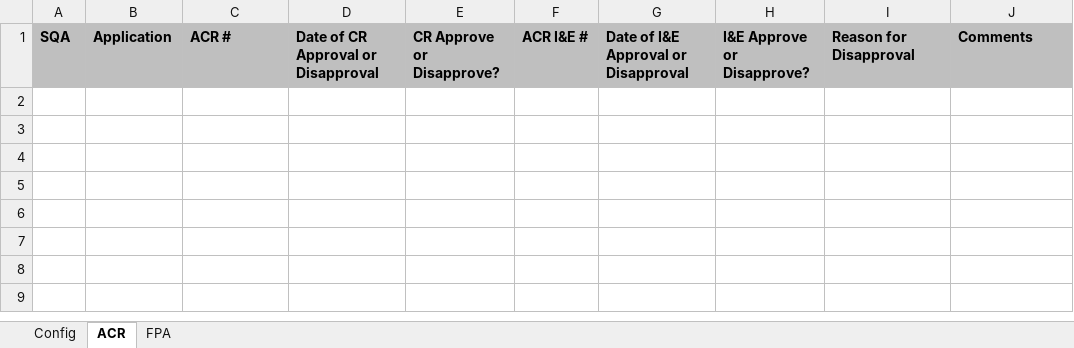
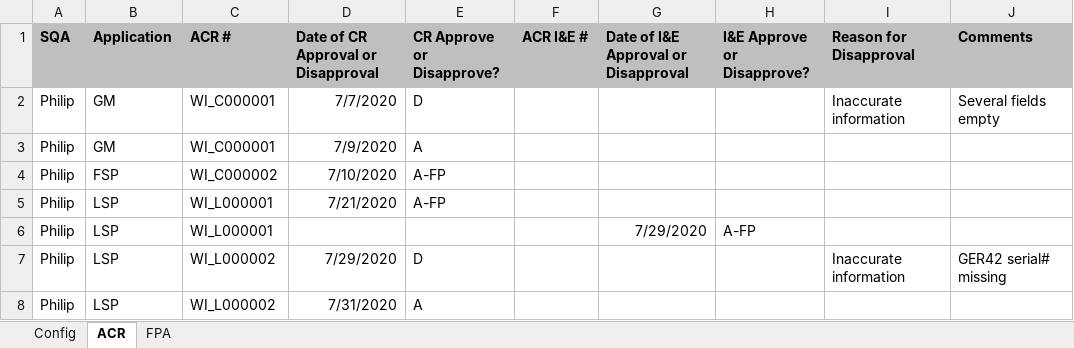
Before and after one commit to ab9sq/firstPassAcceptance, an Excel workbook: data/First Pass Acceptance_Wiesbaden.xlsx, sheet ACR, drawn as a sheet; values as stored, in another font and other column widths than the file's, no borders; the diff names each change by its address in the sheet, - before the commit and + after, or states it on an @@ line.

```diff
--- a/data/First Pass Acceptance_Wiesbaden.xlsx (sheet ACR)
+++ b/data/First Pass Acceptance_Wiesbaden.xlsx (sheet ACR)
+row 2: Philip | GM | WI_C000001 | 7/7/2020 | D |  |  |  | Inaccurate information | Several fields empty
+row 3: Philip | GM | WI_C000001 | 7/9/2020 | A
+row 4: Philip | FSP | WI_C000002 | 7/10/2020 | A-FP
+row 5: Philip | LSP | WI_L000001 | 7/21/2020 | A-FP
+row 6: Philip | LSP | WI_L000001 |  |  |  | 7/29/2020 | A-FP
+row 7: Philip | LSP | WI_L000002 | 7/29/2020 | D |  |  |  | Inaccurate information | GER42 serial# missing
+row 8: Philip | LSP | WI_L000002 | 7/31/2020 | A
```
Also changed, not shown: sheet FPA, sheet Config, 3 other files.
